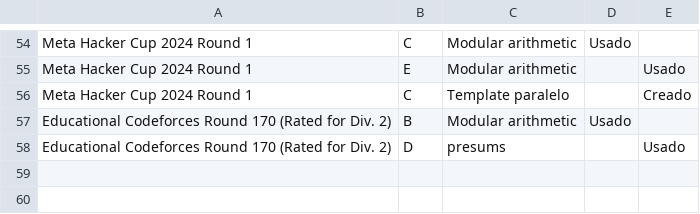
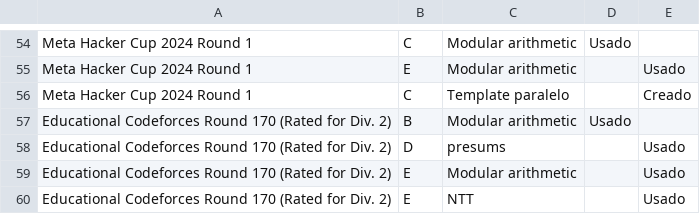
Before and after one commit to IvanRenison/ProgrammingProblems, a CSV file: .stats/CodeUsageSolo.csv, drawn as a sheet; only a part is shown, gaps mark what is left out.

Commit message:
Problem E of Educational Codeforces Round 170

```diff
--- a/.stats/CodeUsageSolo.csv
+++ b/.stats/CodeUsageSolo.csv
@@ -58 +58,3 @@ Educational Codeforces Round 170 (Rated for Div. 2), B, Modular arithmetic, Usad
 Educational Codeforces Round 170 (Rated for Div. 2), D, presums, , Usado
+Educational Codeforces Round 170 (Rated for Div. 2), E, Modular arithmetic, , Usado
+Educational Codeforces Round 170 (Rated for Div. 2), E, NTT, , Usado
```
Also changed, not shown: 1 other file.
